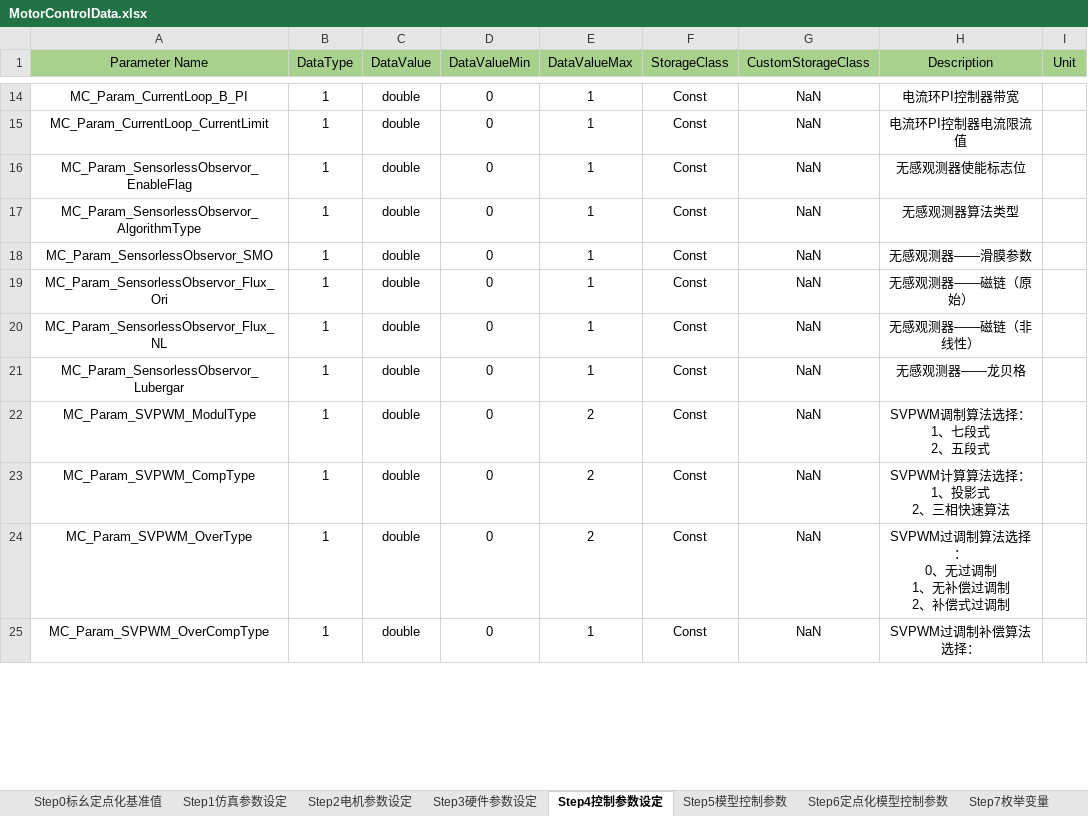
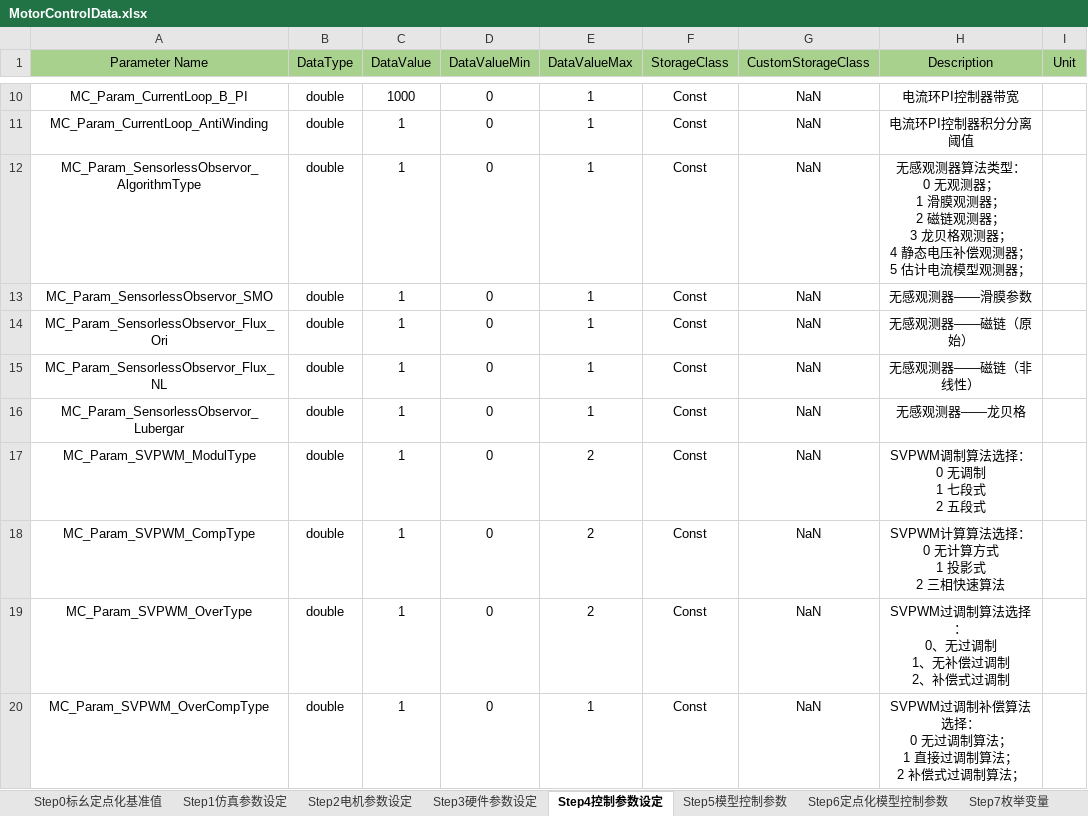
Before and after one commit to yangxuan1032/MotorControllSimulation, an Excel workbook: BLAC_FOC/MotorControlData.xlsx, sheet Step4控制参数设定, drawn as a sheet; only a part is shown, gaps mark what is left out; values as stored, in another font and other column widths than the file's, no borders; removed rows and columns are numbered as before the commit, all else as after; ↵ is a line break in a cell; the diff covers the shown part only; the diff names each change by its address in the sheet, - before the commit and + after, or states it on an @@ line.

```diff
--- a/BLAC_FOC/MotorControlData.xlsx (sheet Step4控制参数设定)
+++ b/BLAC_FOC/MotorControlData.xlsx (sheet Step4控制参数设定)
-B10:B11 (DataType): 1
+B10:B11 (DataType): double
-C10 (DataValue): double
+C10 (DataValue): 1000
-A11 (Parameter Name): MC_Param_CurrentLoop_CurrentLimit
+A11 (Parameter Name): MC_Param_CurrentLoop_AntiWinding
-C11 (DataValue): double
+C11 (DataValue): 1
-H11 (Description): 电流环PI控制器电流限流值
+H11 (Description): 电流环PI控制器积分分离阈值
-row 16: MC_Param_SensorlessObservor_EnableFlag | 1 | double | 0 | 1 | Const | NaN | 无感观测器使能标志位
-B12:B20 (DataType): 1
+B12:B20 (DataType): double
-C12:C20 (DataValue): double
+C12:C20 (DataValue): 1
-H12 (Description): 无感观测器算法类型
+H12 (Description): 无感观测器算法类型： ↵ 0 无观测器； ↵ 1 滑膜观测器； ↵ 2 磁链观测器； ↵ 3 龙贝格观测器； ↵ 4 静态电压补偿观测器； ↵ 5 估计电流模型观测器；
-H17 (Description): SVPWM调制算法选择： ↵ 1、七段式 ↵ 2、五段式
+H17 (Description): SVPWM调制算法选择： ↵ 0 无调制 ↵ 1 七段式 ↵ 2 五段式
-H18 (Description): SVPWM计算算法选择： ↵ 1、投影式 ↵ 2、三相快速算法
+H18 (Description): SVPWM计算算法选择： ↵ 0 无计算方式 ↵ 1 投影式 ↵ 2 三相快速算法
-H20 (Description): SVPWM过调制补偿算法选择：
+H20 (Description): SVPWM过调制补偿算法选择： ↵ 0 无过调制算法； ↵ 1 直接过调制算法； ↵ 2 补偿式过调制算法；
```
Also changed, not shown: 7 removed rows and 55 edited cells elsewhere in this sheet, sheet Step5模型控制参数, sheet Step3硬件参数设定, sheet Step2电机参数设定, 3 other files.
